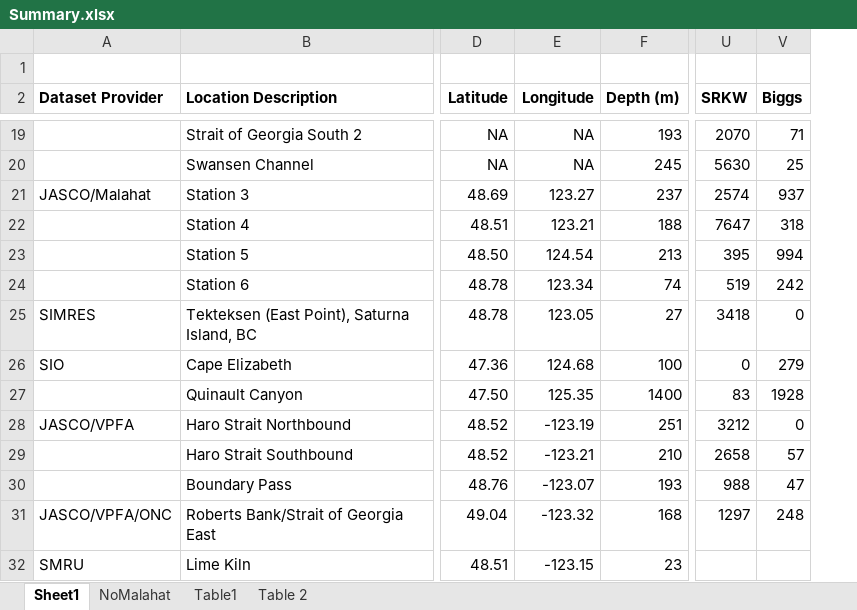
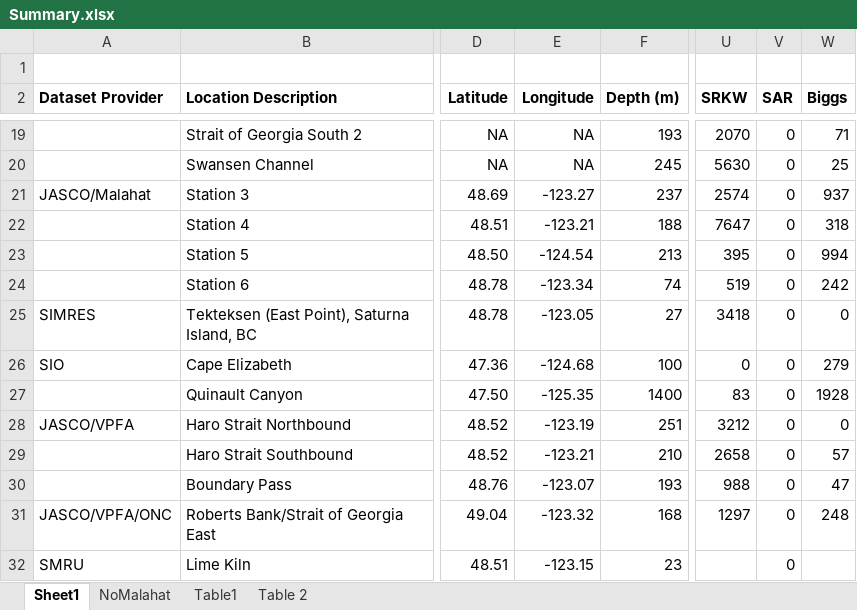
Before and after one commit to JPalmerK/DCLDE2026, an Excel workbook: Documentation/Summary.xlsx, sheet Sheet1, drawn as a sheet; only a part is shown, gaps mark what is left out; values as stored, in another font and other column widths than the file's, no borders; the diff covers the shown part only; the diff names each change by its address in the sheet, - before the commit and + after, or states it on an @@ line.

```diff
--- a/Documentation/Summary.xlsx (sheet Sheet1)
+++ b/Documentation/Summary.xlsx (sheet Sheet1)
+column V (SAR), rows 19-32: all 0
-E21 (Longitude): 123.27
+E21 (Longitude): -123.27
-E22 (Longitude): 123.21
+E22 (Longitude): -123.21
-E23 (Longitude): 124.54
+E23 (Longitude): -124.54
-E24 (Longitude): 123.34
+E24 (Longitude): -123.34
-E25 (Longitude): 123.05
+E25 (Longitude): -123.05
-E26 (Longitude): 124.68
+E26 (Longitude): -124.68
-E27 (Longitude): 125.35
+E27 (Longitude): -125.35
```
Also changed, not shown: 8 added rows, 3 removed rows and 17 edited cells elsewhere in this sheet, formulas that keep their value.
